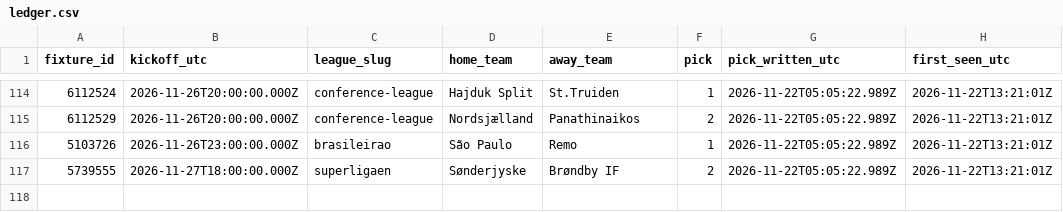
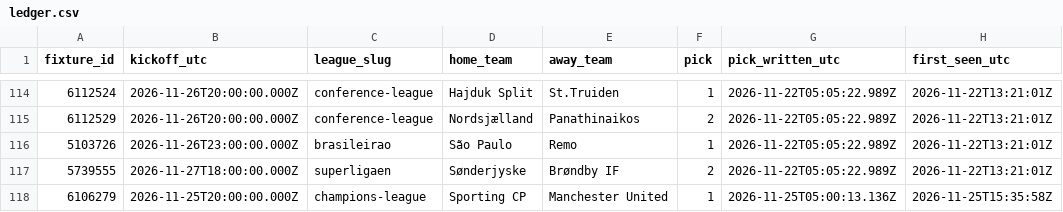
Before and after one commit to serayd61/football-predictions-open-data, a CSV file: data/picks/ledger.csv, drawn as a sheet; only a part is shown, gaps mark what is left out; the diff names each change by its address in the sheet, - before the commit and + after, or states it on an @@ line.

```diff
--- a/data/picks/ledger.csv
+++ b/data/picks/ledger.csv
+row 118: 6106279 | 2026-11-25T20:00:00.000Z | champions-league | Sporting CP | Manchester United | 1 | 2026-11-25T05:00:13.136Z | 2026-11-25T15:35:58Z
```
